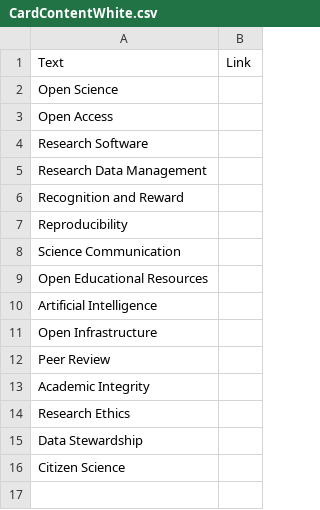
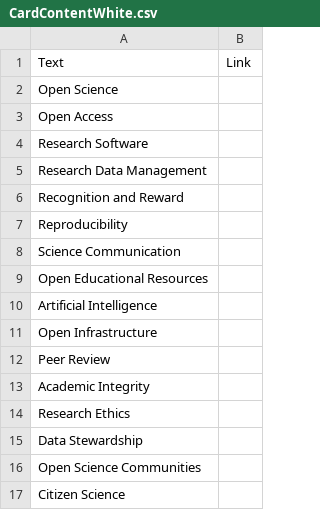
Before and after one commit to NLeSC/open-loves-science, a CSV file: generate_cards/CardContentWhite.csv, drawn as a sheet.

Commit message:
Add OS Communities as white card

```diff
--- a/generate_cards/CardContentWhite.csv
+++ b/generate_cards/CardContentWhite.csv
@@ -15,2 +15,3 @@ Research Ethics;
 Data Stewardship;
+Open Science Communities;
 Citizen Science;
```
